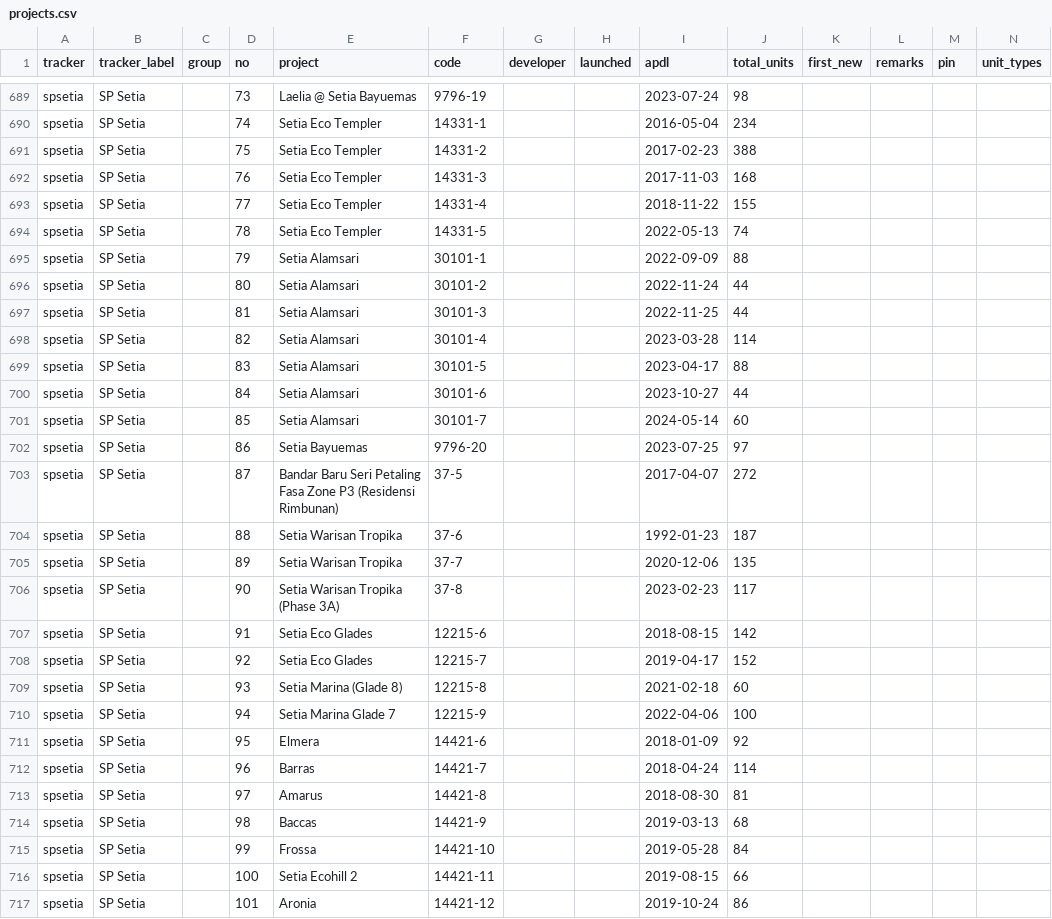
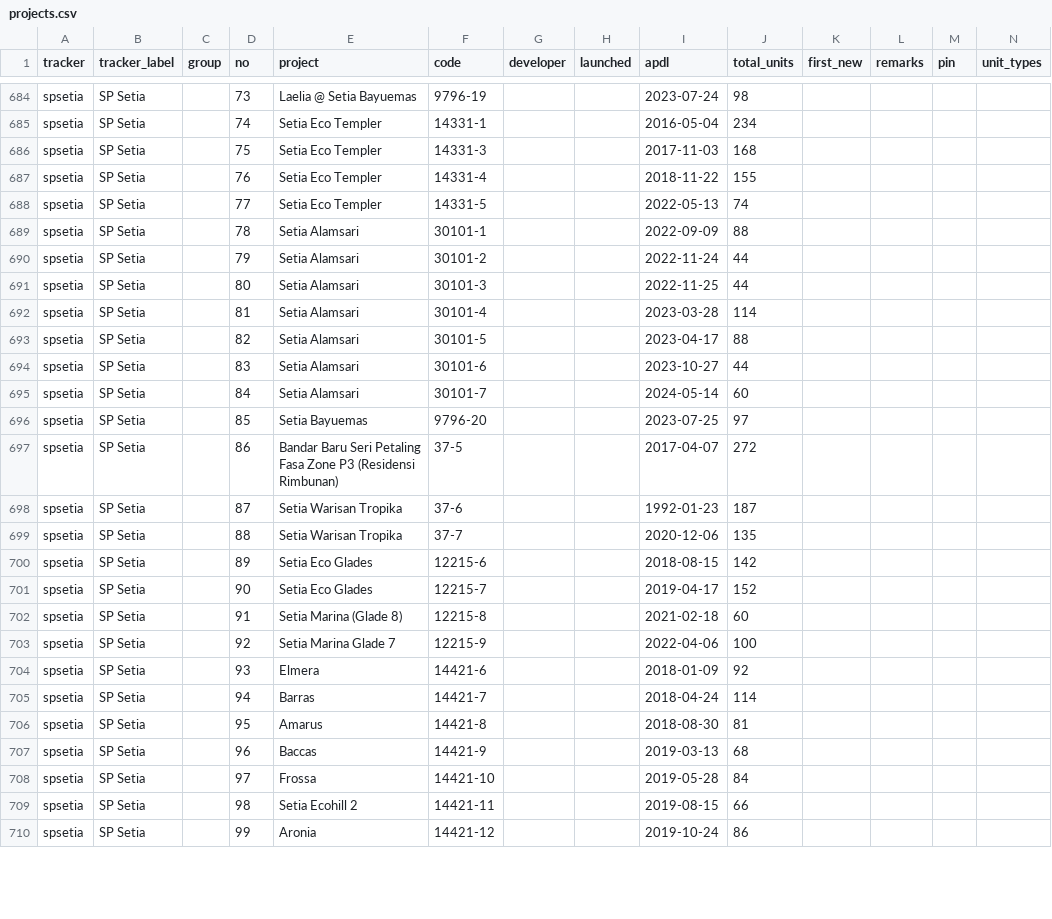
Before and after one commit to smtcu/teduh-tracker, a CSV file: projects.csv, drawn as a sheet; only a part is shown, gaps mark what is left out; removed rows and columns are numbered as before the commit, all else as after; rows hold the shown columns only; the diff covers the shown part only; the diff names each change by its address in the sheet, - before the commit and + after, or states it on an @@ line.

```diff
--- a/projects.csv
+++ b/projects.csv
-row 691: spsetia | SP Setia |  | 75 | Setia Eco Templer | 14331-2 |  |  | 2017-02-23 | 388
-D686 (no): 76
+D686 (no): 75
-D687 (no): 77
+D687 (no): 76
-D688 (no): 78
+D688 (no): 77
-D689 (no): 79
+D689 (no): 78
-D690 (no): 80
+D690 (no): 79
-D691 (no): 81
+D691 (no): 80
-D692 (no): 82
+D692 (no): 81
-D693 (no): 83
+D693 (no): 82
-D694 (no): 84
+D694 (no): 83
-D695 (no): 85
+D695 (no): 84
-D696 (no): 86
+D696 (no): 85
-D697 (no): 87
+D697 (no): 86
-D698 (no): 88
+D698 (no): 87
-D699 (no): 89
+D699 (no): 88
-row 706: spsetia | SP Setia |  | 90 | Setia Warisan Tropika (Phase 3A) | 37-8 |  |  | 2023-02-23 | 117
-D700 (no): 91
+D700 (no): 89
-D701 (no): 92
+D701 (no): 90
-D702 (no): 93
+D702 (no): 91
-D703 (no): 94
+D703 (no): 92
-D704 (no): 95
+D704 (no): 93
-D705 (no): 96
+D705 (no): 94
-D706 (no): 97
+D706 (no): 95
-D707 (no): 98
+D707 (no): 96
-D708 (no): 99
+D708 (no): 97
-D709 (no): 100
+D709 (no): 98
-D710 (no): 101
+D710 (no): 99
```
Also changed, not shown: 7 removed rows and 78 edited cells elsewhere in this file.
